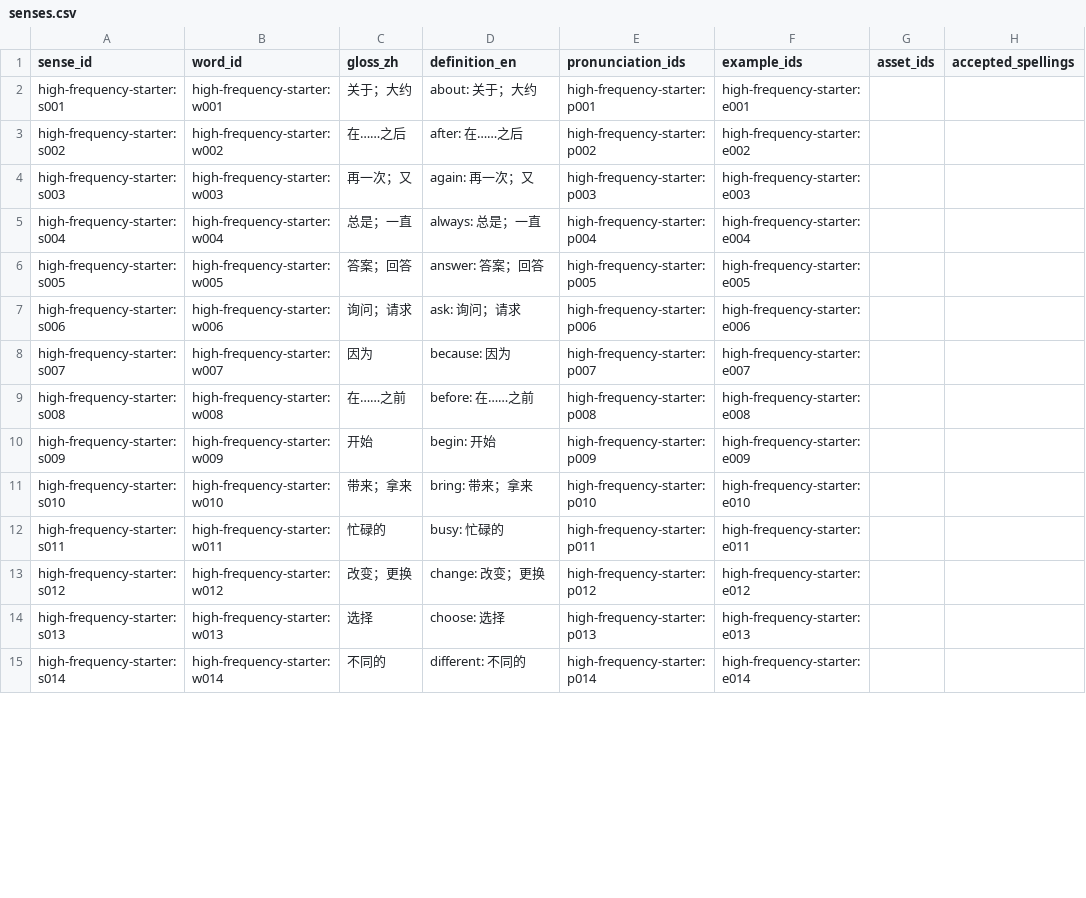
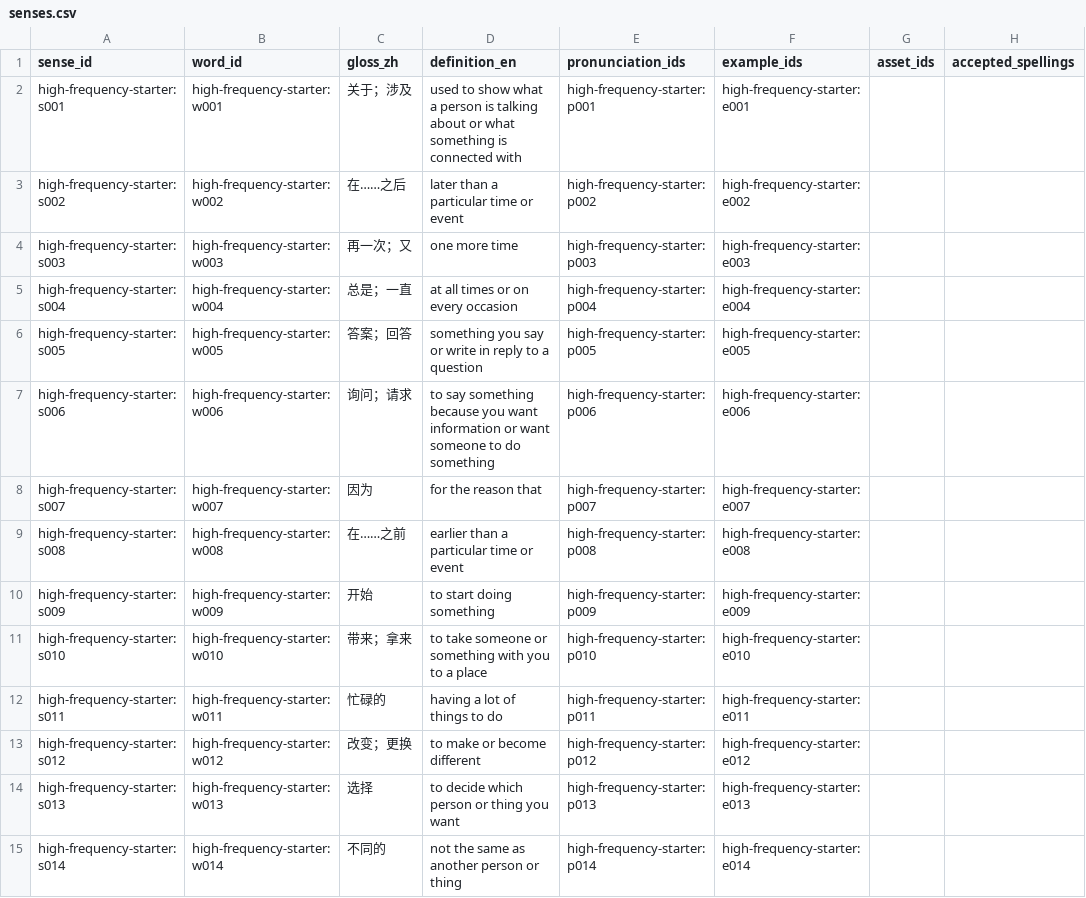
Before and after one commit to kangshuaibing329/infamous-specter, a CSV file: content-packs/high-frequency-starter/0.2.0/senses.csv, drawn as a sheet; only a part is shown; the diff covers the shown part only; the diff names each change by its address in the sheet, - before the commit and + after, or states it on an @@ line.

Commit message:
content(review): sync senses.csv with reviewed high-frequency entries

```diff
--- a/content-packs/high-frequency-starter/0.2.0/senses.csv
+++ b/content-packs/high-frequency-starter/0.2.0/senses.csv
-C2 (gloss_zh): 关于；大约
+C2 (gloss_zh): 关于；涉及
-D2 (definition_en): about: 关于；大约
+D2 (definition_en): used to show what a person is talking about or what something is connected with
-D3 (definition_en): after: 在……之后
+D3 (definition_en): later than a particular time or event
-D4 (definition_en): again: 再一次；又
+D4 (definition_en): one more time
-D5 (definition_en): always: 总是；一直
+D5 (definition_en): at all times or on every occasion
-D6 (definition_en): answer: 答案；回答
+D6 (definition_en): something you say or write in reply to a question
-D7 (definition_en): ask: 询问；请求
+D7 (definition_en): to say something because you want information or want someone to do something
-D8 (definition_en): because: 因为
+D8 (definition_en): for the reason that
-D9 (definition_en): before: 在……之前
+D9 (definition_en): earlier than a particular time or event
-D10 (definition_en): begin: 开始
+D10 (definition_en): to start doing something
-D11 (definition_en): bring: 带来；拿来
+D11 (definition_en): to take someone or something with you to a place
-D12 (definition_en): busy: 忙碌的
+D12 (definition_en): having a lot of things to do
-D13 (definition_en): change: 改变；更换
+D13 (definition_en): to make or become different
-D14 (definition_en): choose: 选择
+D14 (definition_en): to decide which person or thing you want
-D15 (definition_en): different: 不同的
+D15 (definition_en): not the same as another person or thing
```
Also changed, not shown: 17 edited cells elsewhere in this file.
